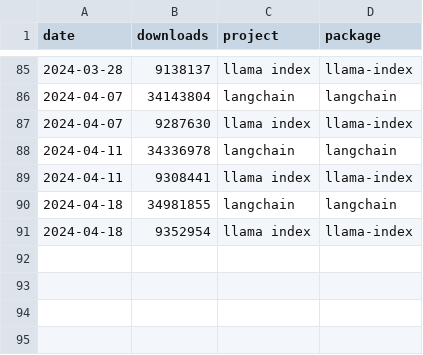
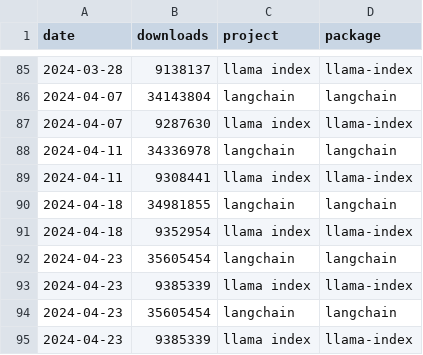
Before and after one commit to tensorchord/ai-infra-statistics, a CSV file: framework-llm-raw-data-pypi.csv, drawn as a sheet; only a part is shown, gaps mark what is left out; the diff names each change by its address in the sheet, - before the commit and + after, or states it on an @@ line.

```diff
--- a/framework-llm-raw-data-pypi.csv
+++ b/framework-llm-raw-data-pypi.csv
+row 92: 2024-04-23 | 35605454 | langchain | langchain
+row 93: 2024-04-23 | 9385339 | llama index | llama-index
+row 94: 2024-04-23 | 35605454 | langchain | langchain
+row 95: 2024-04-23 | 9385339 | llama index | llama-index
```
Also changed, not shown: framework-inference-raw-data-pypi.csv, inference-local-raw-data-pypi.csv, 3 other files.
